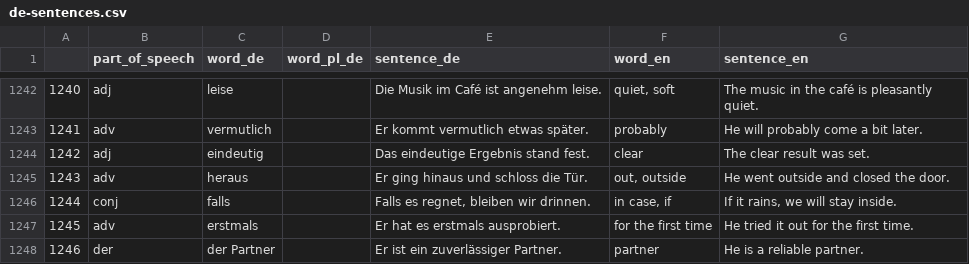
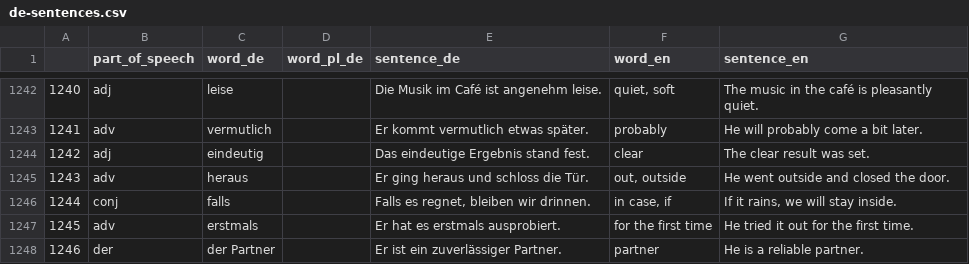
Before and after one commit to deemp/anki-decks, a CSV file: sentences/frequency/de/data/processed/de-sentences.csv, drawn as a sheet; only a part is shown, gaps mark what is left out.

Commit message:
fix(sentences): use the word in the example

```diff
--- a/sentences/frequency/de/data/processed/de-sentences.csv
+++ b/sentences/frequency/de/data/processed/de-sentences.csv
@@ -1244,3 +1244,3 @@
 1242|adj|eindeutig||Das eindeutige Ergebnis stand fest.|clear|The clear result was set.
-1243|adv|heraus||Er ging hinaus und schloss die Tür.|out, outside|He went outside and closed the door.
+1243|adv|heraus||Er ging heraus und schloss die Tür.|out, outside|He went outside and closed the door.
 1244|conj|falls||Falls es regnet, bleiben wir drinnen.|in case, if|If it rains, we will stay inside.
```
